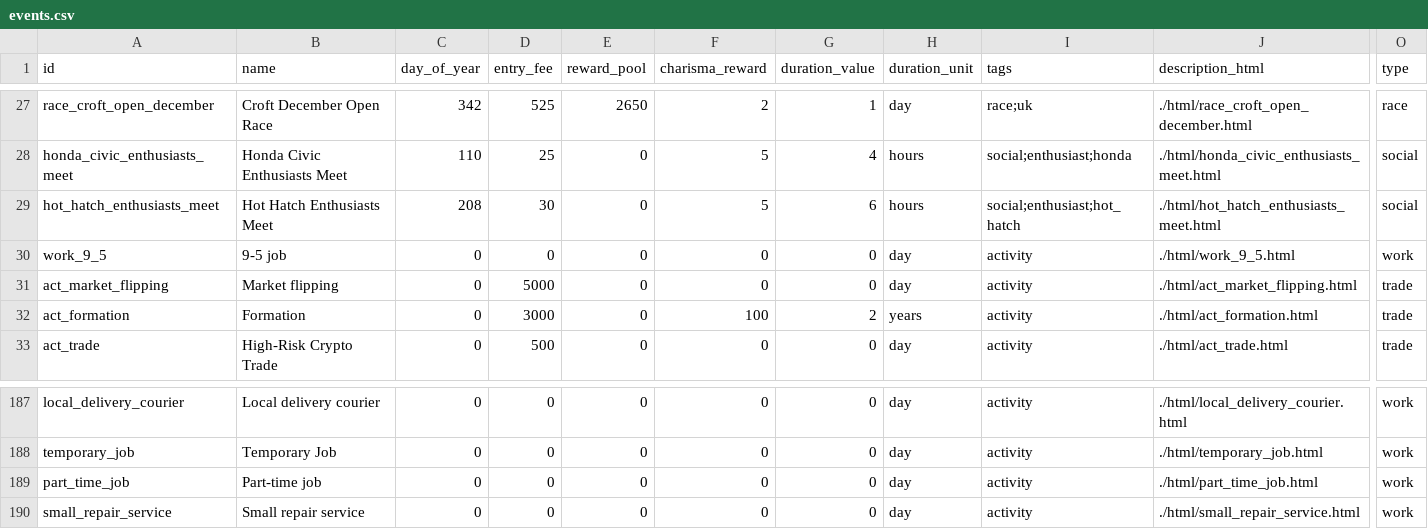
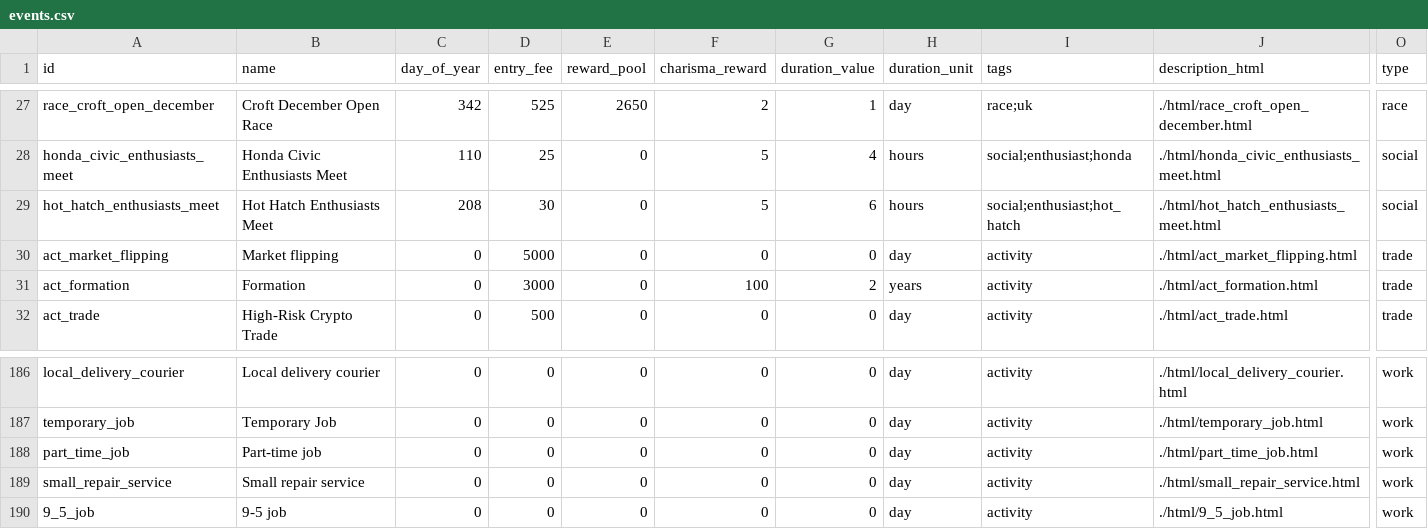
Before and after one commit to angelalonso/TTRPG-engine, a CSV file: gtr2career/events.csv, drawn as a sheet; only a part is shown, gaps mark what is left out; removed rows and columns are numbered as before the commit, all else as after; rows hold the shown columns only; the diff names each change by its address in the sheet, - before the commit and + after, or states it on an @@ line.

```diff
--- a/gtr2career/events.csv
+++ b/gtr2career/events.csv
-row 30: work_9_5 | 9-5 job | 0 | 0 | 0 | 0 | 0 | day | activity | ./html/work_9_5.html | work
+row 190: 9_5_job | 9-5 job | 0 | 0 | 0 | 0 | 0 | day | activity | ./html/9_5_job.html | work
```
Also changed, not shown: gtr2career/config.csv, gtr2career/obligations.csv, 15 other files.
